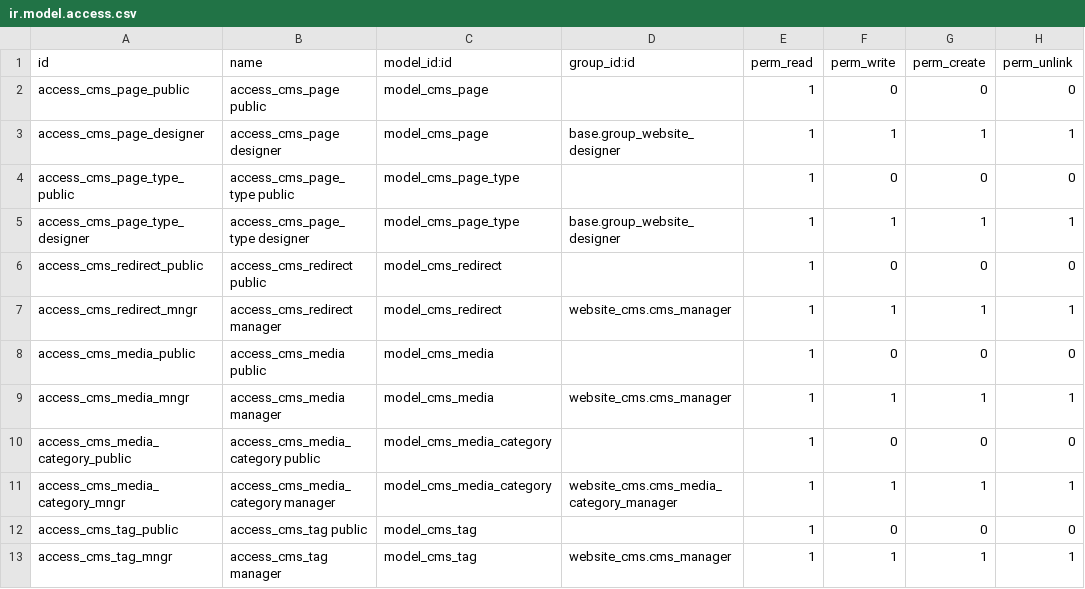
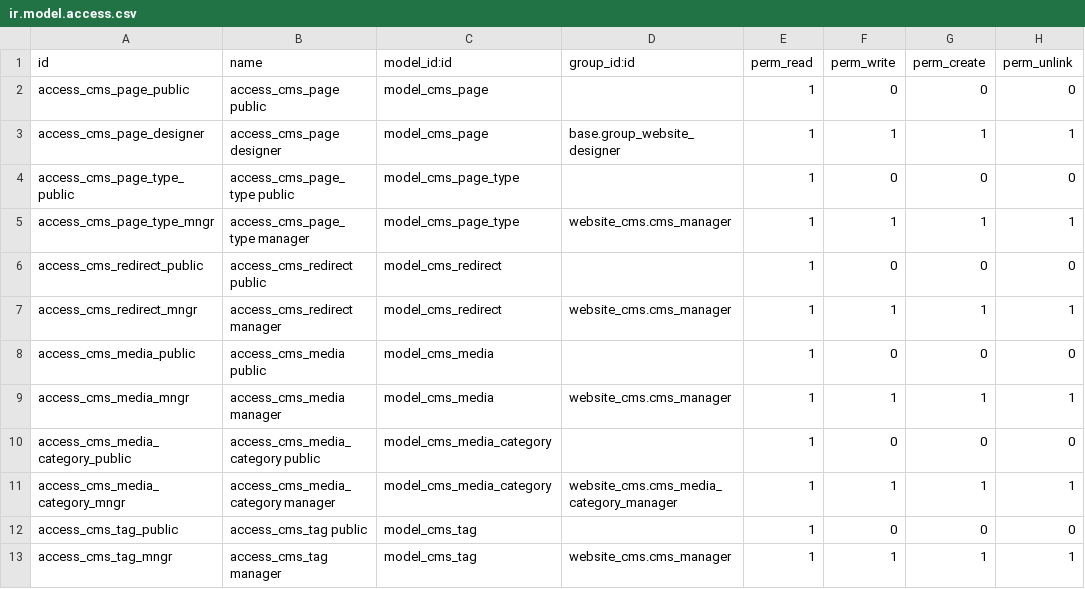
Before and after one commit to simahawk/website, a CSV file: website_cms/security/ir.model.access.csv, drawn as a sheet.

Commit message:
cms: protect page type editing w/ cms_manager

```diff
--- a/website_cms/security/ir.model.access.csv
+++ b/website_cms/security/ir.model.access.csv
@@ -4,3 +4,3 @@ access_cms_page_designer,access_cms_page designer,model_cms_page,base.group_webs
 access_cms_page_type_public,access_cms_page_type public,model_cms_page_type,,1,0,0,0
-access_cms_page_type_designer,access_cms_page_type designer,model_cms_page_type,base.group_website_designer,1,1,1,1
+access_cms_page_type_mngr,access_cms_page_type manager,model_cms_page_type,website_cms.cms_manager,1,1,1,1
 access_cms_redirect_public,access_cms_redirect public,model_cms_redirect,,1,0,0,0
```
